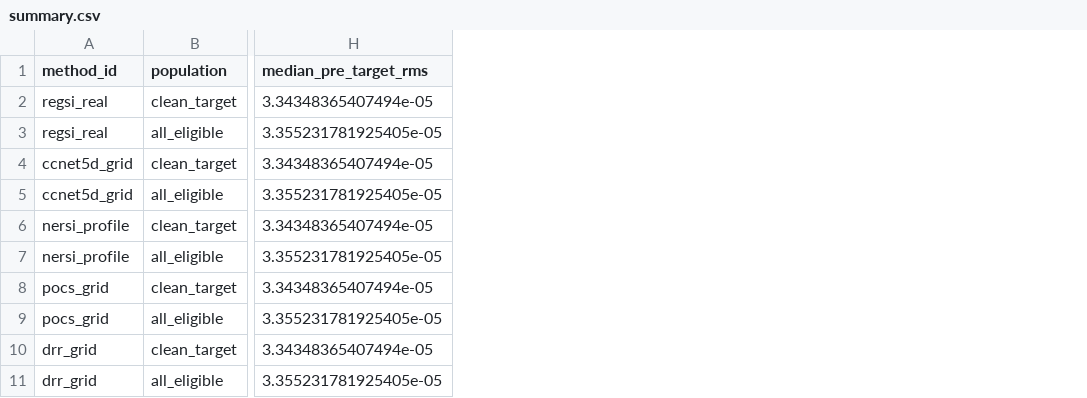
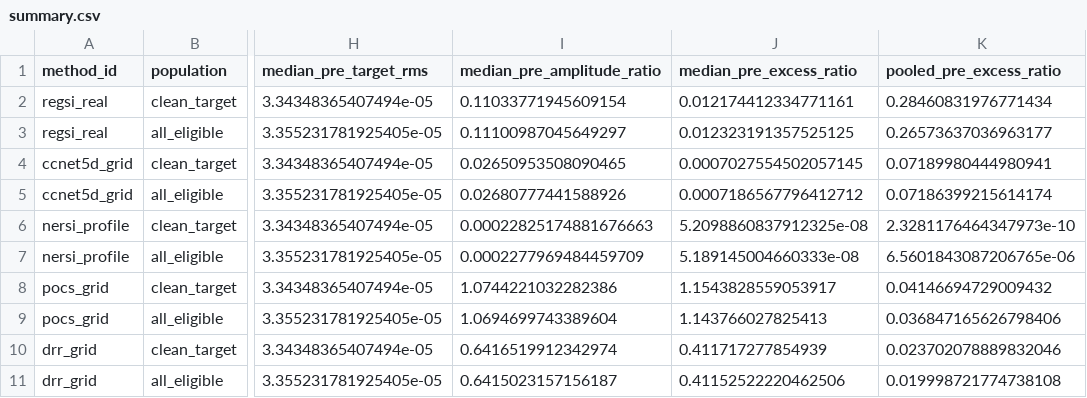
Before and after one commit to ozw4/seis_interp, a CSV file: results/study_069_forge_random_shot50/20261110T090000Z_arrival_window/summary.csv, drawn as a sheet; only a part is shown, gaps mark what is left out; the diff names each change by its address in the sheet, - before the commit and + after, or states it on an @@ line.

```diff
--- a/results/study_069_forge_random_shot50/20261110T090000Z_arrival_window/summary.csv
+++ b/results/study_069_forge_random_shot50/20261110T090000Z_arrival_window/summary.csv
+column I (median_pre_amplitude_ratio), rows 2-11: 0.11033771945609154 | 0.11100987045649297 | 0.02650953508090465 | 0.02680777441588926 | 0.00022825174881676663 | 0.0002277969484459709 | 1.0744221032282386 | 1.0694699743389604 | 0.6416519912342974 | 0.6415023157156187
+column J (median_pre_excess_ratio), rows 2-11: 0.012174412334771161 | 0.012323191357525125 | 0.0007027554502057145 | 0.0007186567796412712 | 5.2098860837912325e-08 | 5.189145004660333e-08 | 1.1543828559053917 | 1.143766027825413 | 0.411717277854939 | 0.41152522220462506
+column K (pooled_pre_excess_ratio), rows 2-11: 0.28460831976771434 | 0.26573637036963177 | 0.07189980444980941 | 0.07186399215614174 | 2.3281176464347973e-10 | 6.5601843087206765e-06 | 0.04146694729009432 | 0.036847165626798406 | 0.023702078889832046 | 0.019998721774738108
```
Also changed, not shown: results/study_067_forge_c3_common_grid/20261110T090000Z_arrival_window_c3/summary.csv, results/study_067_forge_c3_common_grid/20261110T090000Z_arrival_window_forge/summary.csv, 15 other files.
